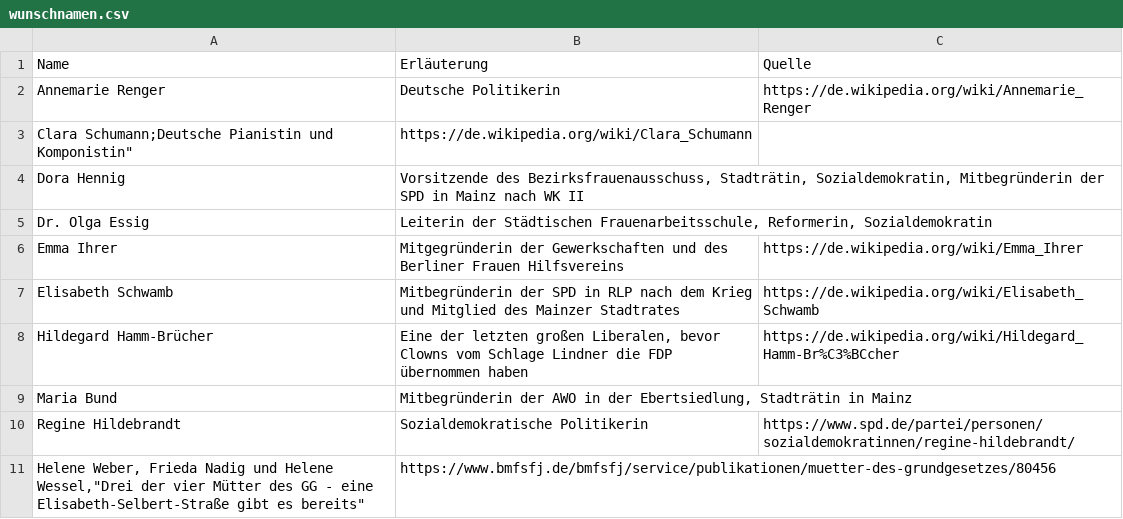
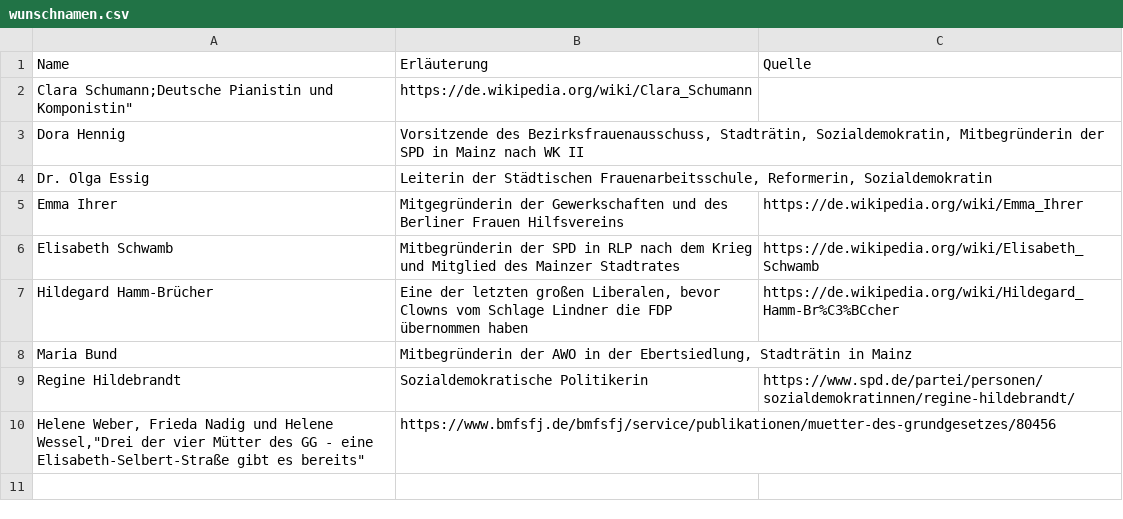
Before and after one commit to bjoern-witczak/strassennamen-mainz, a CSV file: wunschnamen.csv, drawn as a sheet; the diff names each change by its address in the sheet, - before the commit and + after, or states it on an @@ line.

Commit message:
Annemarie Renger Str. ist im HK Viertel in Planung

```diff
--- a/wunschnamen.csv
+++ b/wunschnamen.csv
-row 2: Annemarie Renger | Deutsche Politikerin | https://de.wikipedia.org/wiki/Annemarie_Renger
```
